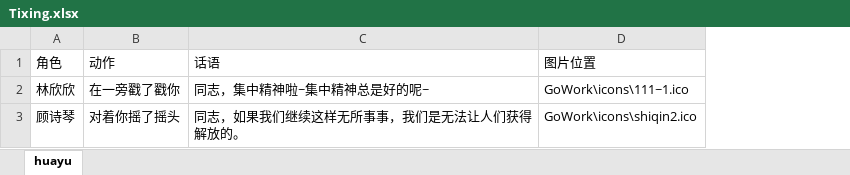
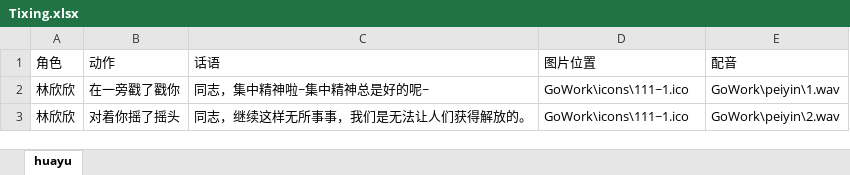
Before and after one commit to boguangjun/Go_Work, an Excel workbook: GoWork/Tixing.xlsx, sheet huayu, drawn as a sheet; values as stored, in another font and other column widths than the file's, no borders; the diff names each change by its address in the sheet, - before the commit and + after, or states it on an @@ line.

```diff
--- a/GoWork/Tixing.xlsx (sheet huayu)
+++ b/GoWork/Tixing.xlsx (sheet huayu)
+column E (配音), rows 2-3: GoWork\peiyin\1.wav | GoWork\peiyin\2.wav
-A3 (角色): 顾诗琴
+A3 (角色): 林欣欣
-C3 (话语): 同志，如果我们继续这样无所事事，我们是无法让人们获得解放的。
+C3 (话语): 同志，继续这样无所事事，我们是无法让人们获得解放的。
-D3 (图片位置): GoWork\icons\shiqin2.ico
+D3 (图片位置): GoWork\icons\111~1.ico
```
Also changed, not shown: GoWork/log.xlsx, 3 other files.
